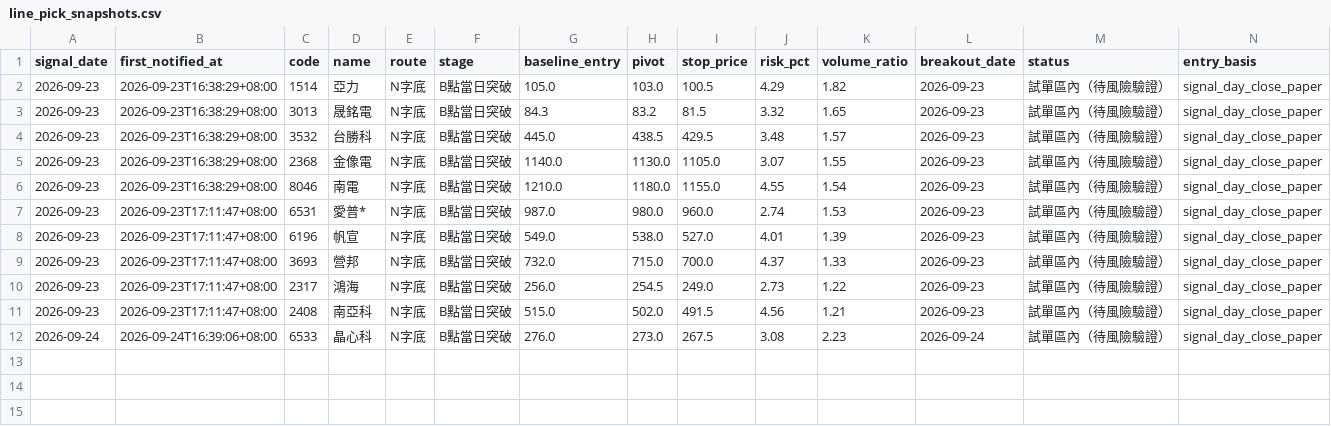
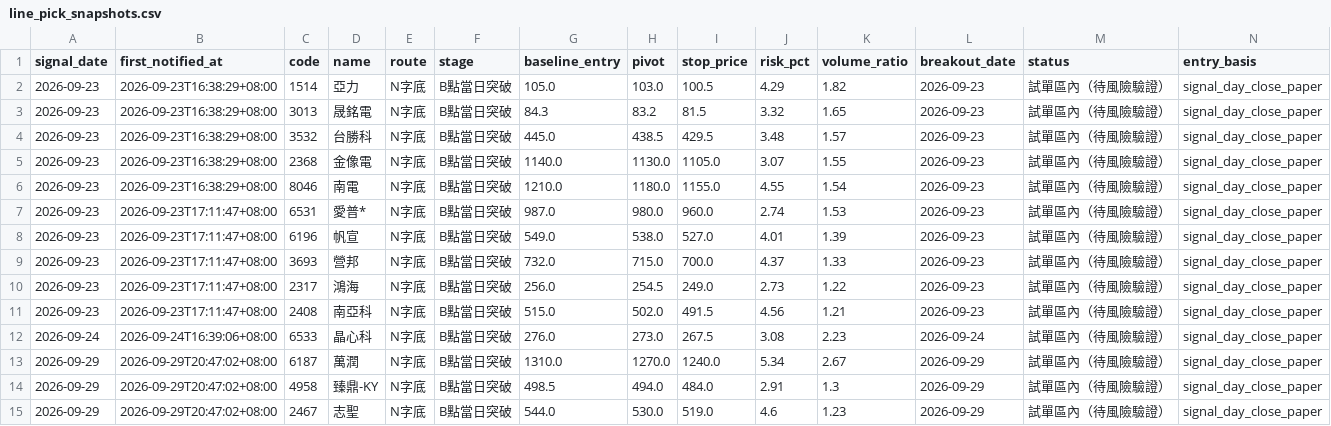
Before and after one commit to leowang51768-ops/lobster-radar-cloud, a CSV file: line_pick_snapshots.csv, drawn as a sheet; only a part is shown; rows hold the shown columns only; the diff names each change by its address in the sheet, - before the commit and + after, or states it on an @@ line.

```diff
--- a/line_pick_snapshots.csv
+++ b/line_pick_snapshots.csv
+row 13: 2026-09-29 | 2026-09-29T20:47:02+08:00 | 6187 | 萬潤 | N字底 | B點當日突破 | 1310.0 | 1270.0 | 1240.0 | 5.34 | 2.67 | 2026-09-29 | 試單區內（待風險驗證） | signal_day_close_paper
+row 14: 2026-09-29 | 2026-09-29T20:47:02+08:00 | 4958 | 臻鼎-KY | N字底 | B點當日突破 | 498.5 | 494.0 | 484.0 | 2.91 | 1.3 | 2026-09-29 | 試單區內（待風險驗證） | signal_day_close_paper
+row 15: 2026-09-29 | 2026-09-29T20:47:02+08:00 | 2467 | 志聖 | N字底 | B點當日突破 | 544.0 | 530.0 | 519.0 | 4.6 | 1.23 | 2026-09-29 | 試單區內（待風險驗證） | signal_day_close_paper
```
Also changed, not shown: candidate_status.csv, formal_recommendations.csv, 8 other files.
